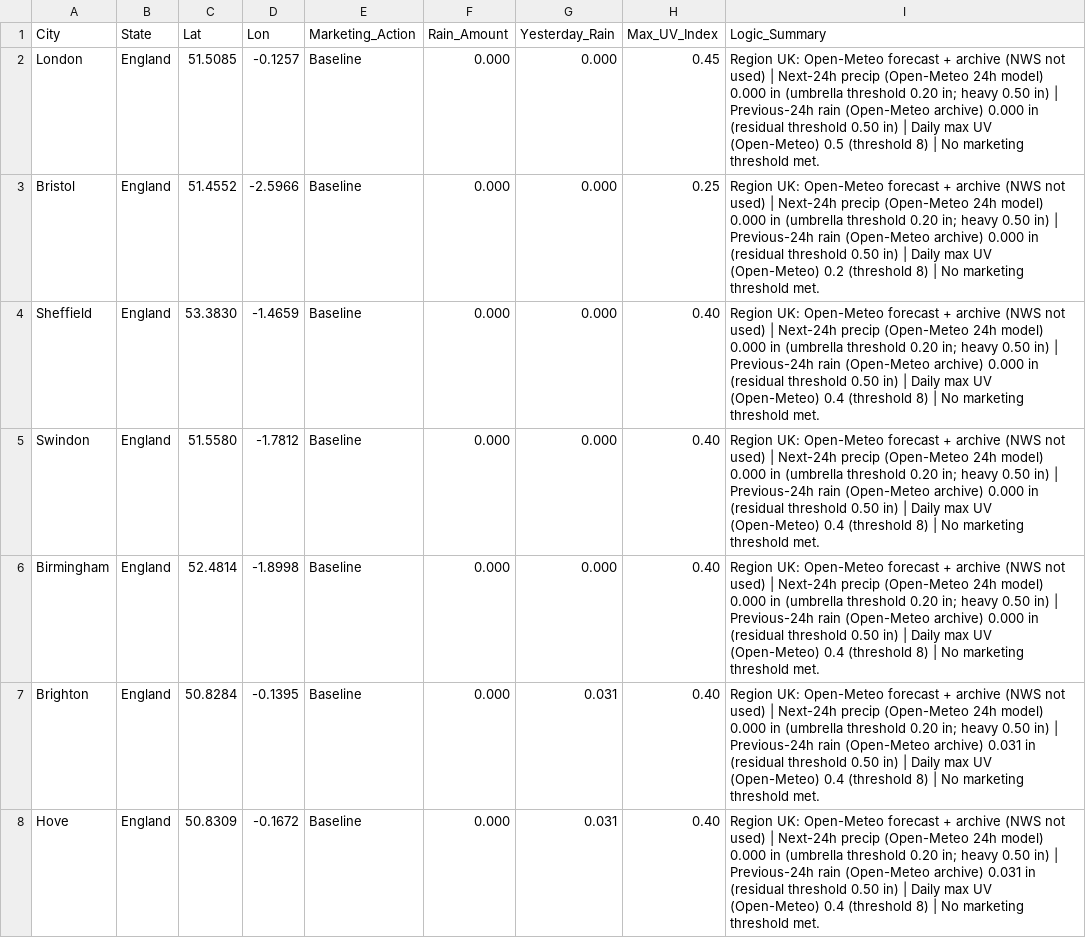
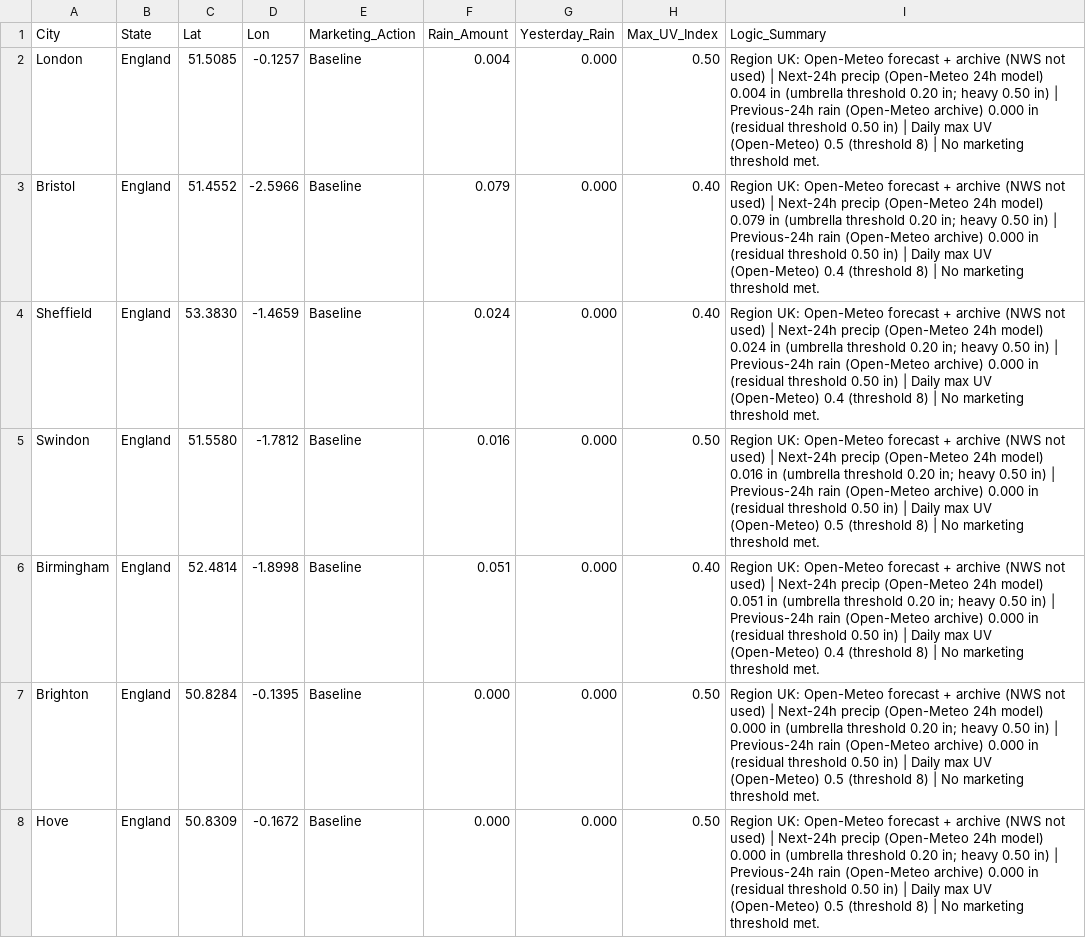
Before and after one commit to WeathermanInc/marketing-weather-engine, a CSV file: marketing_weather_report_uk.csv, drawn as a sheet; only a part is shown; the diff covers the shown part only.

```diff
--- a/marketing_weather_report_uk.csv
+++ b/marketing_weather_report_uk.csv
@@ -1,8 +1,8 @@
 City,State,Lat,Lon,Marketing_Action,Rain_Amount,Yesterday_Rain,Max_UV_Index,Logic_Summary
-London,England,51.5085,-0.1257,Baseline,0.000,0.000,0.45,Region UK: Open-Meteo forecast + archive (NWS not used) | Next-24h precip (Open-Meteo 24h model) 0.000 in (umbrella threshold 0.20 in; heavy 0.50 in) | Previous-24h rain (Open-Meteo archive) 0.000 in (residual threshold 0.50 in) | Daily max UV (Open-Meteo) 0.5 (threshold 8) | No marketing threshold met.
-Bristol,England,51.4552,-2.5966,Baseline,0.000,0.000,0.25,Region UK: Open-Meteo forecast + archive (NWS not used) | Next-24h precip (Open-Meteo 24h model) 0.000 in (umbrella threshold 0.20 in; heavy 0.50 in) | Previous-24h rain (Open-Meteo archive) 0.000 in (residual threshold 0.50 in) | Daily max UV (Open-Meteo) 0.2 (threshold 8) | No marketing threshold met.
-Sheffield,England,53.3830,-1.4659,Baseline,0.000,0.000,0.40,Region UK: Open-Meteo forecast + archive (NWS not used) | Next-24h precip (Open-Meteo 24h model) 0.000 in (umbrella threshold 0.20 in; heavy 0.50 in) | Previous-24h rain (Open-Meteo archive) 0.000 in (residual threshold 0.50 in) | Daily max UV (Open-Meteo) 0.4 (threshold 8) | No marketing threshold met.
-Swindon,England,51.5580,-1.7812,Baseline,0.000,0.000,0.40,Region UK: Open-Meteo forecast + archive (NWS not used) | Next-24h precip (Open-Meteo 24h model) 0.000 in (umbrella threshold 0.20 in; heavy 0.50 in) | Previous-24h rain (Open-Meteo archive) 0.000 in (residual threshold 0.50 in) | Daily max UV (Open-Meteo) 0.4 (threshold 8) | No marketing threshold met.
-Birmingham,England,52.4814,-1.8998,Baseline,0.000,0.000,0.40,Region UK: Open-Meteo forecast + archive (NWS not used) | Next-24h precip (Open-Meteo 24h model) 0.000 in (umbrella threshold 0.20 in; heavy 0.50 in) | Previous-24h rain (Open-Meteo archive) 0.000 in (residual threshold 0.50 in) | Daily max UV (Open-Meteo) 0.4 (threshold 8) | No marketing threshold met.
-Brighton,England,50.8284,-0.1395,Baseline,0.000,0.031,0.40,Region UK: Open-Meteo forecast + archive (NWS not used) | Next-24h precip (Open-Meteo 24h model) 0.000 in (umbrella threshold 0.20 in; heavy 0.50 in) | Previous-24h rain (Open-Meteo archive) 0.031 in (residual threshold 0.50 in) | Daily max UV (Open-Meteo) 0.4 (threshold 8) | No marketing threshold met.
-Hove,England,50.8309,-0.1672,Baseline,0.000,0.031,0.40,Region UK: Open-Meteo forecast + archive (NWS not used) | Next-24h precip (Open-Meteo 24h model) 0.000 in (umbrella threshold 0.20 in; heavy 0.50 in) | Previous-24h rain (Open-Meteo archive) 0.031 in (residual threshold 0.50 in) | Daily max UV (Open-Meteo) 0.4 (threshold 8) | No marketing threshold met.
+London,England,51.5085,-0.1257,Baseline,0.004,0.000,0.50,Region UK: Open-Meteo forecast + archive (NWS not used) | Next-24h precip (Open-Meteo 24h model) 0.004 in (umbrella threshold 0.20 in; heavy 0.50 in) | Previous-24h rain (Open-Meteo archive) 0.000 in (residual threshold 0.50 in) | Daily max UV (Open-Meteo) 0.5 (threshold 8) | No marketing threshold met.
+Bristol,England,51.4552,-2.5966,Baseline,0.079,0.000,0.40,Region UK: Open-Meteo forecast + archive (NWS not used) | Next-24h precip (Open-Meteo 24h model) 0.079 in (umbrella threshold 0.20 in; heavy 0.50 in) | Previous-24h rain (Open-Meteo archive) 0.000 in (residual threshold 0.50 in) | Daily max UV (Open-Meteo) 0.4 (threshold 8) | No marketing threshold met.
+Sheffield,England,53.3830,-1.4659,Baseline,0.024,0.000,0.40,Region UK: Open-Meteo forecast + archive (NWS not used) | Next-24h precip (Open-Meteo 24h model) 0.024 in (umbrella threshold 0.20 in; heavy 0.50 in) | Previous-24h rain (Open-Meteo archive) 0.000 in (residual threshold 0.50 in) | Daily max UV (Open-Meteo) 0.4 (threshold 8) | No marketing threshold met.
+Swindon,England,51.5580,-1.7812,Baseline,0.016,0.000,0.50,Region UK: Open-Meteo forecast + archive (NWS not used) | Next-24h precip (Open-Meteo 24h model) 0.016 in (umbrella threshold 0.20 in; heavy 0.50 in) | Previous-24h rain (Open-Meteo archive) 0.000 in (residual threshold 0.50 in) | Daily max UV (Open-Meteo) 0.5 (threshold 8) | No marketing threshold met.
+Birmingham,England,52.4814,-1.8998,Baseline,0.051,0.000,0.40,Region UK: Open-Meteo forecast + archive (NWS not used) | Next-24h precip (Open-Meteo 24h model) 0.051 in (umbrella threshold 0.20 in; heavy 0.50 in) | Previous-24h rain (Open-Meteo archive) 0.000 in (residual threshold 0.50 in) | Daily max UV (Open-Meteo) 0.4 (threshold 8) | No marketing threshold met.
+Brighton,England,50.8284,-0.1395,Baseline,0.000,0.000,0.50,Region UK: Open-Meteo forecast + archive (NWS not used) | Next-24h precip (Open-Meteo 24h model) 0.000 in (umbrella threshold 0.20 in; heavy 0.50 in) | Previous-24h rain (Open-Meteo archive) 0.000 in (residual threshold 0.50 in) | Daily max UV (Open-Meteo) 0.5 (threshold 8) | No marketing threshold met.
+Hove,England,50.8309,-0.1672,Baseline,0.000,0.000,0.50,Region UK: Open-Meteo forecast + archive (NWS not used) | Next-24h precip (Open-Meteo 24h model) 0.000 in (umbrella threshold 0.20 in; heavy 0.50 in) | Previous-24h rain (Open-Meteo archive) 0.000 in (residual threshold 0.50 in) | Daily max UV (Open-Meteo) 0.5 (threshold 8) | No marketing threshold met.
```
Also changed, not shown: 81 edited cells elsewhere in this file, marketing_weather_report_can.csv, marketing_weather_report_us.csv.
